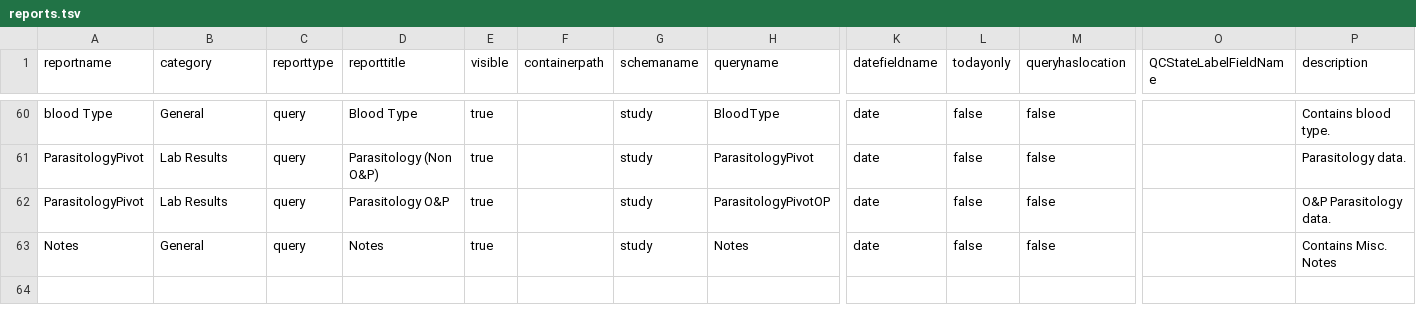
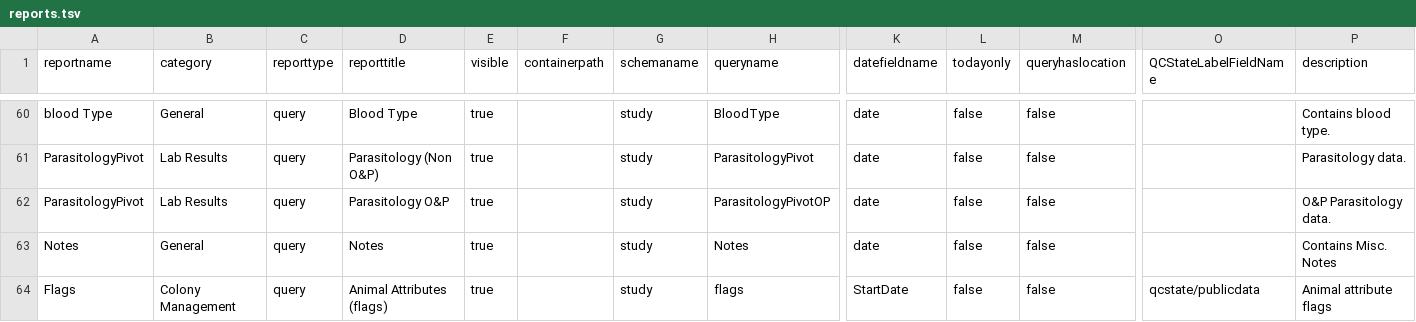
Before and after one commit to LabKey/snprcEHRModules, a TSV file: snprc_ehr/resources/data/reports.tsv, drawn as a sheet; only a part is shown, gaps mark what is left out; rows hold the shown columns only; the diff names each change by its address in the sheet, - before the commit and + after, or states it on an @@ line.

Commit message:
snprc - Custom data entry button action

```diff
--- a/snprc_ehr/resources/data/reports.tsv
+++ b/snprc_ehr/resources/data/reports.tsv
+row 64: Flags | Colony Management | query | Animal Attributes (flags) | true |  | study | flags | StartDate | false | false | qcstate/publicdata | Animal attribute flags
```
Also changed, not shown: 3 other files.
